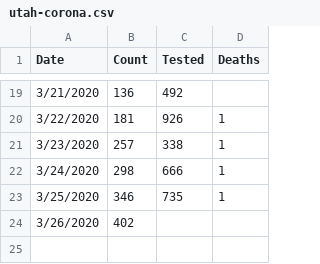
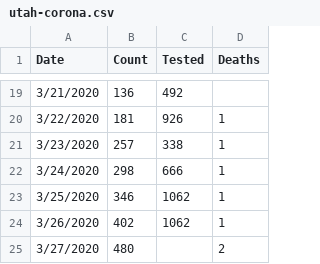
Before and after one commit to mattharrison/datasets, a CSV file: data/utah-corona.csv, drawn as a sheet; only a part is shown, gaps mark what is left out.

Commit message:
Update utah-corona.csv

```diff
--- a/data/utah-corona.csv
+++ b/data/utah-corona.csv
@@ -22,3 +22,4 @@ Date,Count,Tested,Deaths
 3/24/2020,298,666,1
-3/25/2020,346,735,1
-3/26/2020,402,
+3/25/2020,346,1062,1
+3/26/2020,402,1062,1
+3/27/2020,480,,2
```
